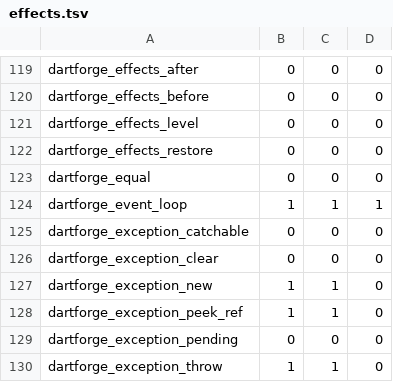
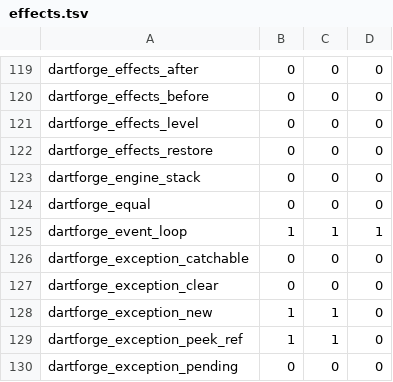
Before and after one commit to insinfo/dartforge, a TSV file: crates/runtime/effects.tsv, drawn as a sheet; only a part is shown, gaps mark what is left out; the shorter side is filled out with more unchanged rows.

Commit message:
Throw StackOverflowError before WebAssembly engines run out of stack
The frames of a module live on the engine's stack, which the linear stack
check cannot see. The prologue of every function that calls now debits its
frame from an engine stack budget the host gives (dartforge_engine_stack,
host ABI v1) and throws StackOverflowError below zero; its returns give the
frame back. The frame cost (V8 Liftoff's: 64 bytes plus 8 per parameter and
local) is written into each function after the link, over a marker constant
the optimizer cannot fold (wasm_frames). The Node adapter gives V8's 984 KiB;
dartforge-wasm-run gives half of its 8 MiB Wasmtime stack.

The isolate part of 134_estouro_de_pilha moves to its own program, since
WebAssembly has no isolates.

```diff
--- a/crates/runtime/effects.tsv
+++ b/crates/runtime/effects.tsv
@@ -122,2 +122,3 @@ dartforge_effects_level	0	0	0
 dartforge_effects_restore	0	0	0
+dartforge_engine_stack	0	0	0
 dartforge_equal	0	0	0
```
Also changed, not shown: 13 other files.
